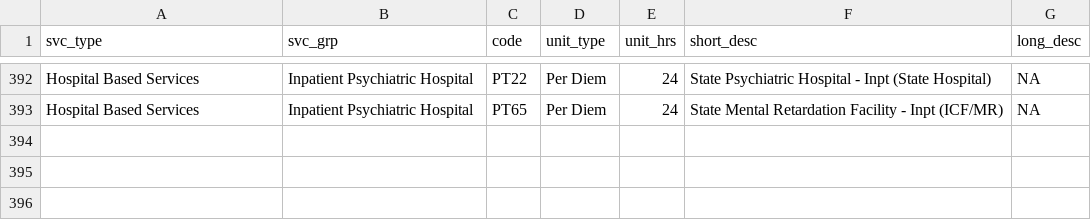
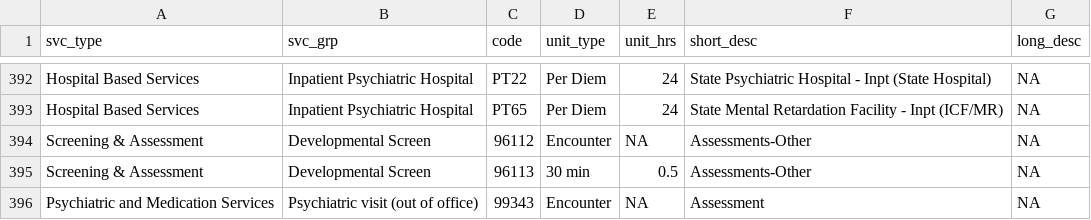
Before and after one commit to TBDSolutions/open404, a CSV file: data/clean/svc_grps.csv, drawn as a sheet; only a part is shown, gaps mark what is left out; the diff names each change by its address in the sheet, - before the commit and + after, or states it on an @@ line.

Commit message:
update svc_grps
add new codes (96112, 96113, 99343) to service groups reference

```diff
--- a/data/clean/svc_grps.csv
+++ b/data/clean/svc_grps.csv
+row 394: Screening & Assessment | Developmental Screen | 96112 | Encounter | NA | Assessments-Other | NA
+row 395: Screening & Assessment | Developmental Screen | 96113 | 30 min | 0.5 | Assessments-Other | NA
+row 396: Psychiatric and Medication Services | Psychiatric visit (out of office) | 99343 | Encounter | NA | Assessment | NA
```
Also changed, not shown: 1 other file.
